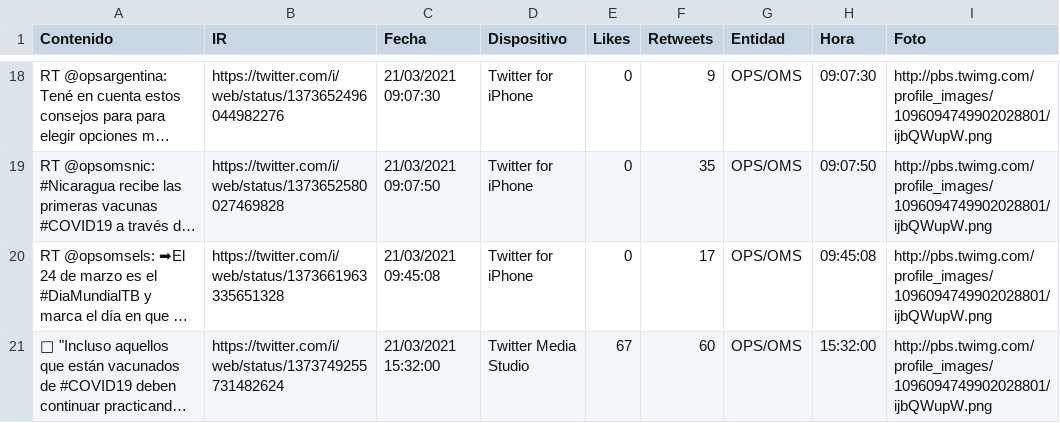
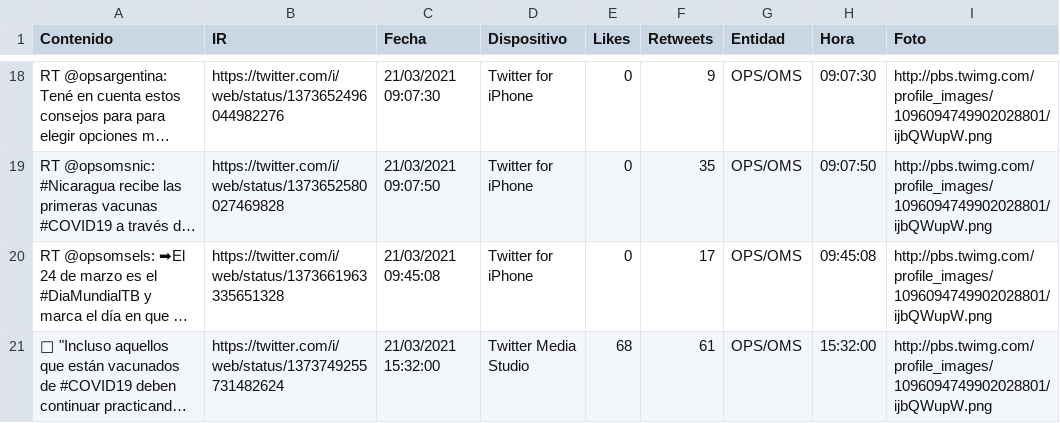
Before and after one commit to hectorflores329/github-actions_HN, a CSV file: tweeter.csv, drawn as a sheet; only a part is shown, gaps mark what is left out; long unchanged cells end in …; the diff names each change by its address in the sheet, - before the commit and + after, or states it on an @@ line.

Commit message:
Descargado archivos

```diff
--- a/tweeter.csv
+++ b/tweeter.csv
-E21 (Likes): 67
+E21 (Likes): 68
-F21 (Retweets): 60
+F21 (Retweets): 61
```
